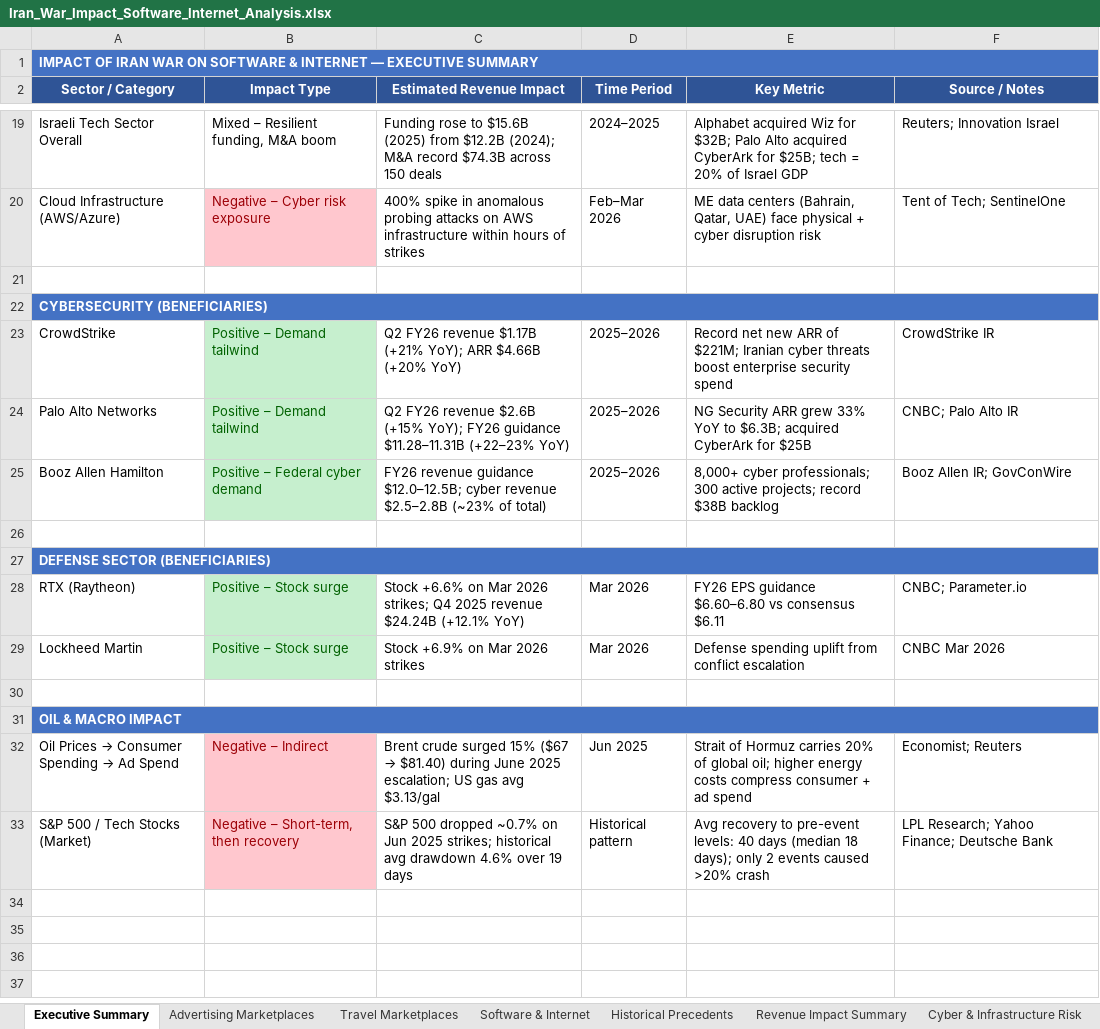
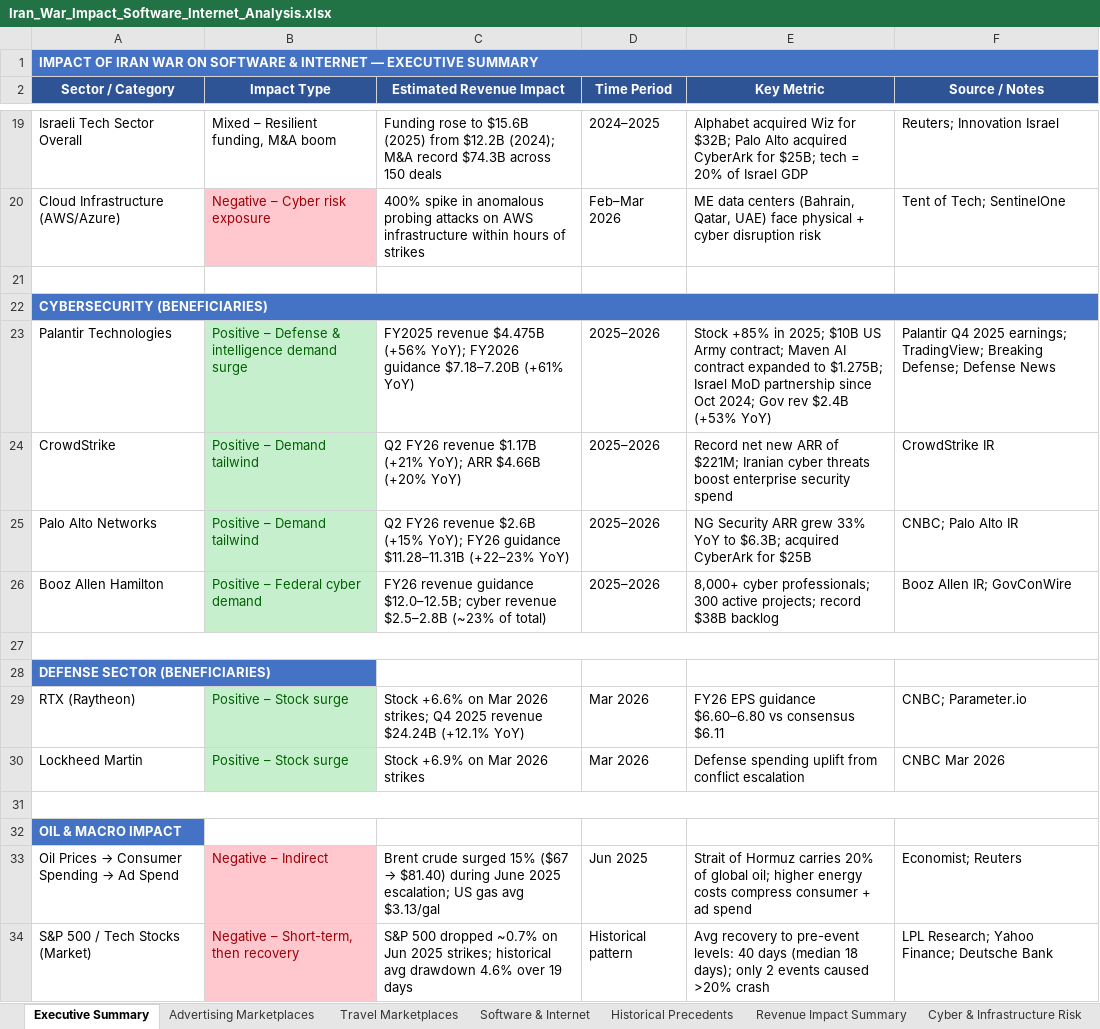
Before and after one commit to ms4674/Equity-research, an Excel workbook: Iran_War_Impact_Software_Internet_Analysis.xlsx, sheet Executive Summary, drawn as a sheet; only a part is shown, gaps mark what is left out; values as stored, in another font and other column widths than the file's, no borders; removed rows and columns are numbered as before the commit, all else as after; the diff names each change by its address in the sheet, - before the commit and + after, or states it on an @@ line.

```diff
--- a/Iran_War_Impact_Software_Internet_Analysis.xlsx (sheet Executive Summary)
+++ b/Iran_War_Impact_Software_Internet_Analysis.xlsx (sheet Executive Summary)
+row 23: Palantir Technologies | Positive – Defense & intelligence demand surge | FY2025 revenue $4.475B (+56% YoY); FY2026 guidance $7.18–7.20B (+61% YoY) | 2025–2026 | Stock +85% in 2025; $10B US Army contract; Maven AI contract expanded to $1.275B; Israel MoD partnership since Oct 2024; Gov rev $2.4B (+53% YoY) | Palantir Q4 2025 earnings; TradingView; Breaking Defense; Defense News
+A27:F27 merged
-A27:F27 merged
+A31:F31 merged
-A31:F31 merged
```
Also changed, not shown: sheet Software & Internet, sheet Revenue Impact Summary, sheet Cyber & Infrastructure Risk.
